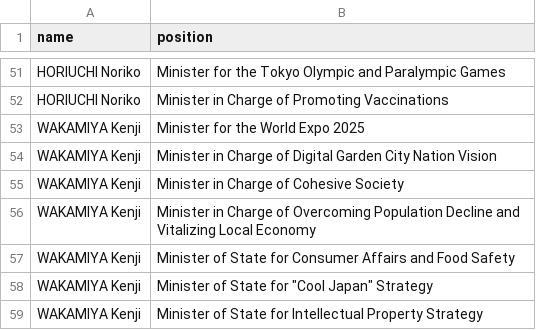
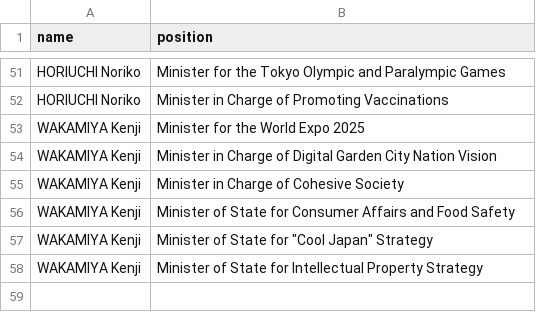
Before and after one commit to every-politician-scrapers/japan-ministers, a CSV file: data/official.csv, drawn as a sheet; only a part is shown, gaps mark what is left out; the diff names each change by its address in the sheet, - before the commit and + after, or states it on an @@ line.

```diff
--- a/data/official.csv
+++ b/data/official.csv
-row 56: WAKAMIYA Kenji | Minister in Charge of Overcoming Population Decline and Vitalizing Local Economy
```
Also changed, not shown: 3 other files.
